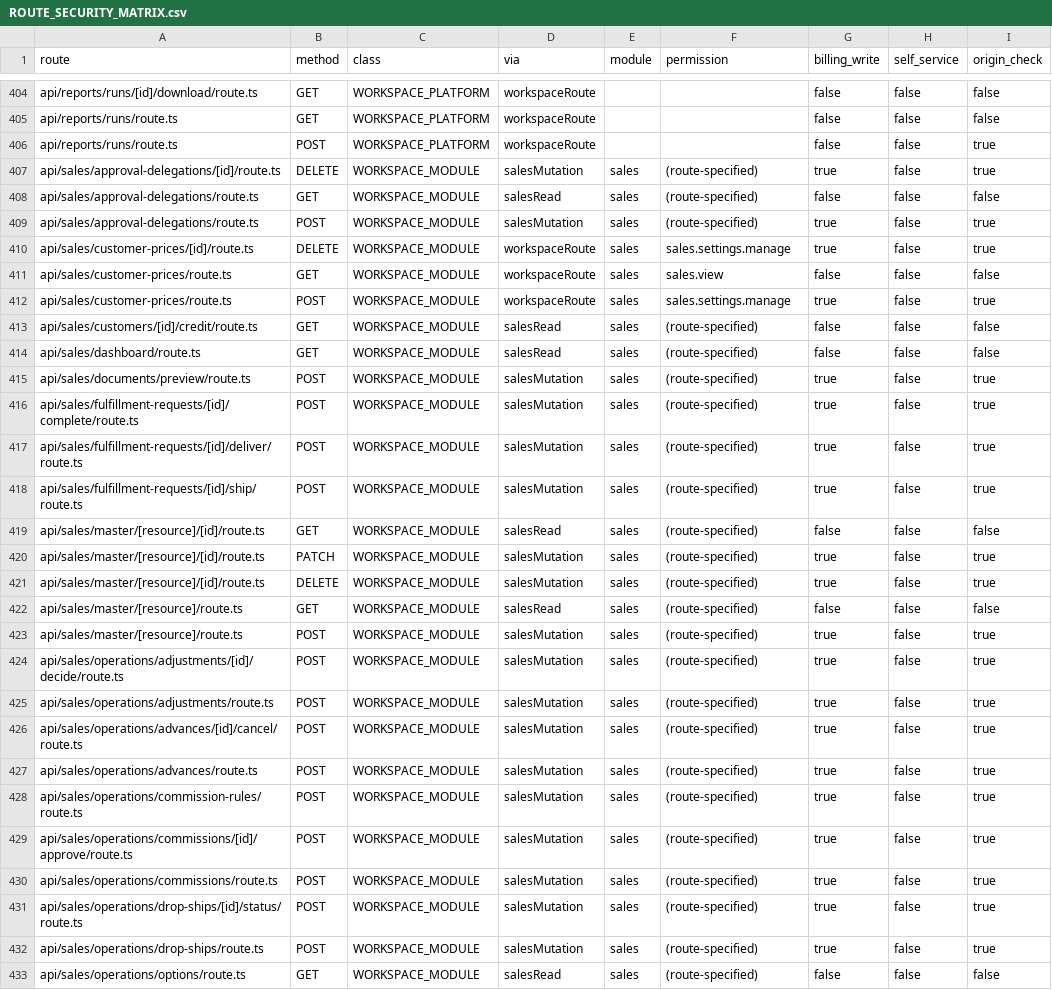
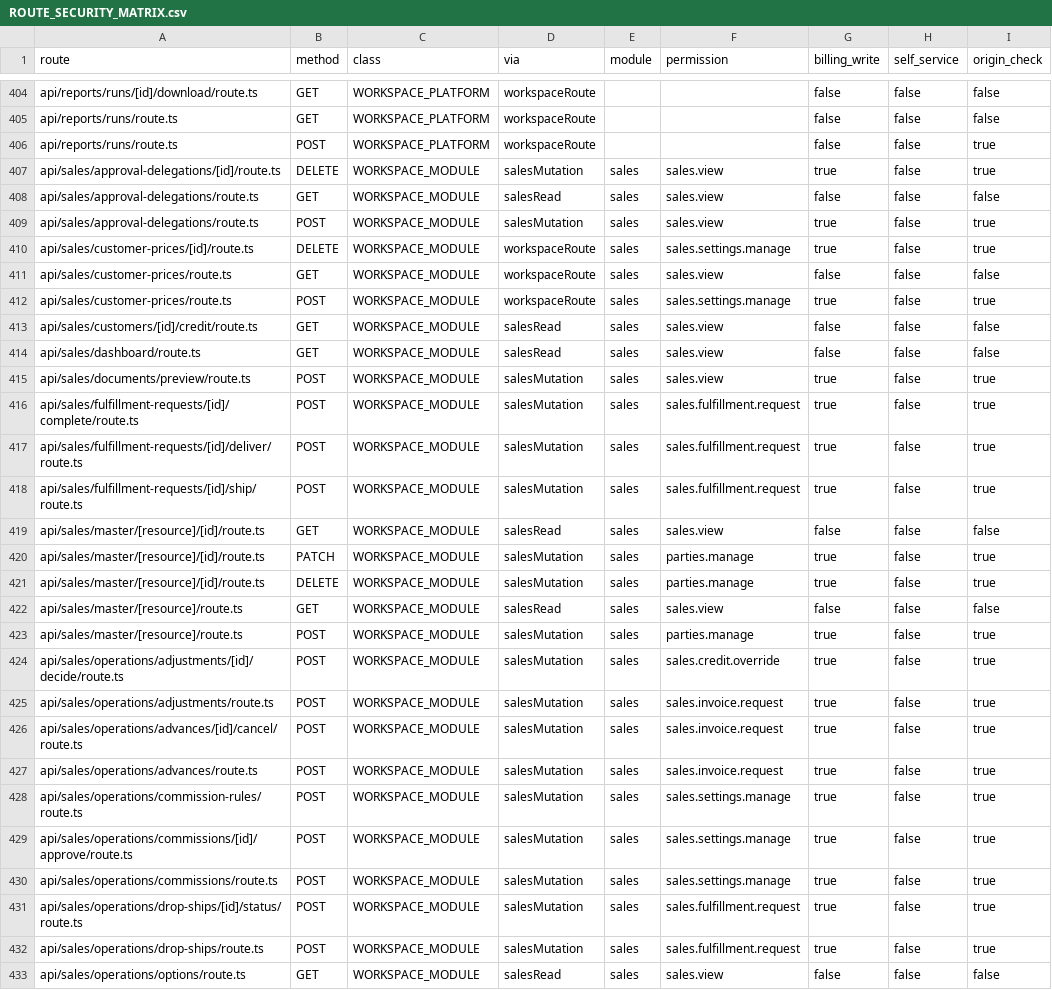
Before and after one commit to vercentlabs/Vercentlabs-erp, a CSV file: docs/frontend-rebuild/ROUTE_SECURITY_MATRIX.csv, drawn as a sheet; only a part is shown, gaps mark what is left out; the diff covers the shown part only; the diff names each change by its address in the sheet, - before the commit and + after, or states it on an @@ line.

```diff
--- a/docs/frontend-rebuild/ROUTE_SECURITY_MATRIX.csv
+++ b/docs/frontend-rebuild/ROUTE_SECURITY_MATRIX.csv
-F407:F409 (permission): (route-specified)
+F407:F409 (permission): sales.view
-F413:F415 (permission): (route-specified)
+F413:F415 (permission): sales.view
-F416:F418 (permission): (route-specified)
+F416:F418 (permission): sales.fulfillment.request
-F419 (permission): (route-specified)
+F419 (permission): sales.view
-F420:F421 (permission): (route-specified)
+F420:F421 (permission): parties.manage
-F422 (permission): (route-specified)
+F422 (permission): sales.view
-F423 (permission): (route-specified)
+F423 (permission): parties.manage
-F424 (permission): (route-specified)
+F424 (permission): sales.credit.override
-F425:F427 (permission): (route-specified)
+F425:F427 (permission): sales.invoice.request
-F428:F430 (permission): (route-specified)
+F428:F430 (permission): sales.settings.manage
-F431:F432 (permission): (route-specified)
+F431:F432 (permission): sales.fulfillment.request
-F433 (permission): (route-specified)
+F433 (permission): sales.view
```
Also changed, not shown: 52 edited cells elsewhere in this file, 20 other files.
